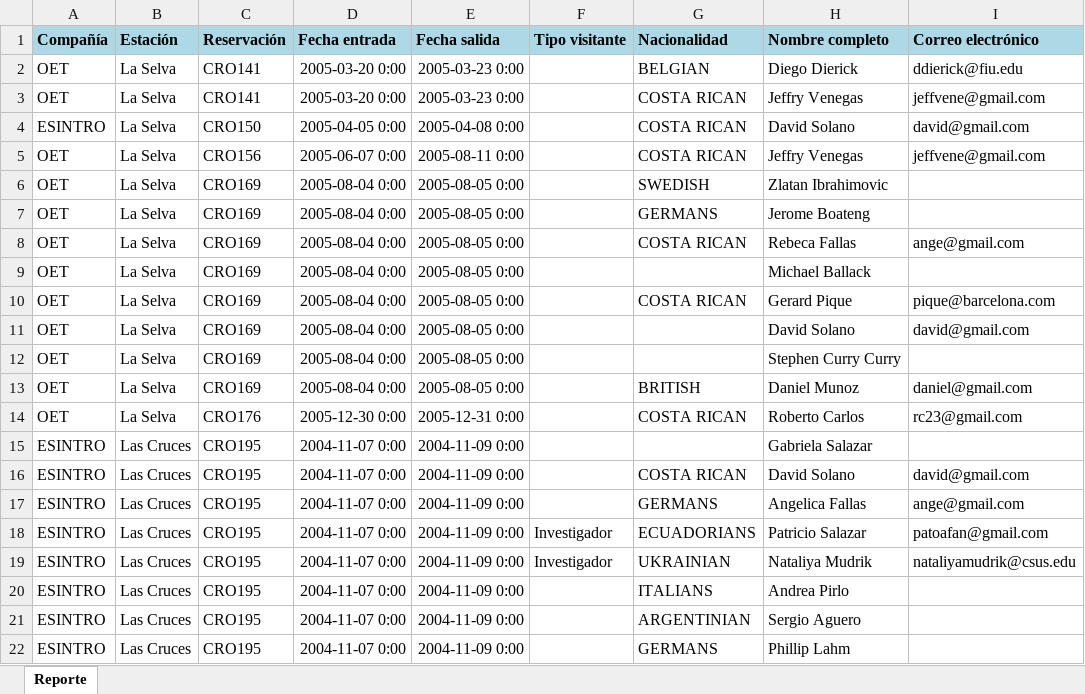
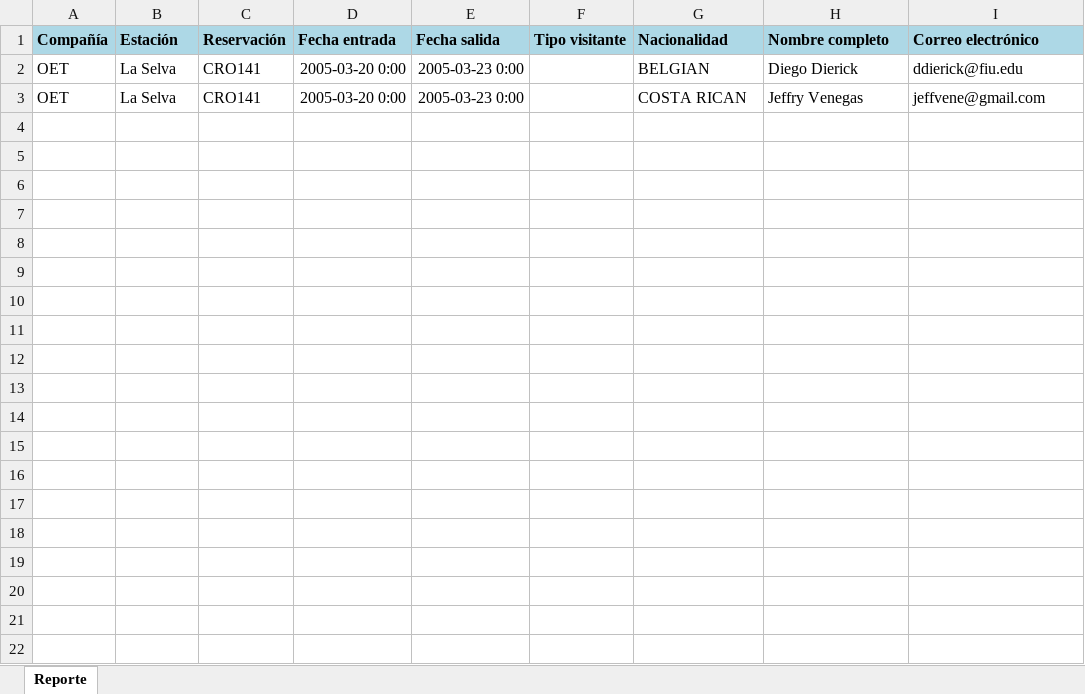
Before and after one commit to ProyInge/RegistroVisitantes2, an Excel workbook: RegistroVisitantes/RegistroVisitantes/Reporte.xlsx, sheet Reporte, drawn as a sheet; only a part is shown; values as stored, in another font and other column widths than the file's, no borders; the diff covers the shown part only; the diff names each change by its address in the sheet, - before the commit and + after, or states it on an @@ line.

```diff
--- a/RegistroVisitantes/RegistroVisitantes/Reporte.xlsx (sheet Reporte)
+++ b/RegistroVisitantes/RegistroVisitantes/Reporte.xlsx (sheet Reporte)
-row 4: ESINTRO | La Selva | CRO150 | 2005-04-05 0:00 | 2005-04-08 0:00 |  | COSTA RICAN | David Solano | david@gmail.com
-row 5: OET | La Selva | CRO156 | 2005-06-07 0:00 | 2005-08-11 0:00 |  | COSTA RICAN | Jeffry Venegas | jeffvene@gmail.com
-row 6: OET | La Selva | CRO169 | 2005-08-04 0:00 | 2005-08-05 0:00 |  | SWEDISH | Zlatan Ibrahimovic
-row 7: OET | La Selva | CRO169 | 2005-08-04 0:00 | 2005-08-05 0:00 |  | GERMANS | Jerome Boateng
-row 8: OET | La Selva | CRO169 | 2005-08-04 0:00 | 2005-08-05 0:00 |  | COSTA RICAN | Rebeca Fallas | ange@gmail.com
-row 9: OET | La Selva | CRO169 | 2005-08-04 0:00 | 2005-08-05 0:00 |  |  | Michael Ballack
-row 10: OET | La Selva | CRO169 | 2005-08-04 0:00 | 2005-08-05 0:00 |  | COSTA RICAN | Gerard Pique | pique@barcelona.com
-row 11: OET | La Selva | CRO169 | 2005-08-04 0:00 | 2005-08-05 0:00 |  |  | David Solano | david@gmail.com
-row 12: OET | La Selva | CRO169 | 2005-08-04 0:00 | 2005-08-05 0:00 |  |  | Stephen Curry Curry
-row 13: OET | La Selva | CRO169 | 2005-08-04 0:00 | 2005-08-05 0:00 |  | BRITISH | Daniel Munoz | daniel@gmail.com
-row 14: OET | La Selva | CRO176 | 2005-12-30 0:00 | 2005-12-31 0:00 |  | COSTA RICAN | Roberto Carlos | rc23@gmail.com
-row 15: ESINTRO | Las Cruces | CRO195 | 2004-11-07 0:00 | 2004-11-09 0:00 |  |  | Gabriela Salazar
-row 16: ESINTRO | Las Cruces | CRO195 | 2004-11-07 0:00 | 2004-11-09 0:00 |  | COSTA RICAN | David Solano | david@gmail.com
-row 17: ESINTRO | Las Cruces | CRO195 | 2004-11-07 0:00 | 2004-11-09 0:00 |  | GERMANS | Angelica Fallas | ange@gmail.com
-row 18: ESINTRO | Las Cruces | CRO195 | 2004-11-07 0:00 | 2004-11-09 0:00 | Investigador | ECUADORIANS | Patricio Salazar | patoafan@gmail.com
-row 19: ESINTRO | Las Cruces | CRO195 | 2004-11-07 0:00 | 2004-11-09 0:00 | Investigador | UKRAINIAN | Nataliya Mudrik | nataliyamudrik@csus.edu
-row 20: ESINTRO | Las Cruces | CRO195 | 2004-11-07 0:00 | 2004-11-09 0:00 |  | ITALIANS | Andrea Pirlo
-row 21: ESINTRO | Las Cruces | CRO195 | 2004-11-07 0:00 | 2004-11-09 0:00 |  | ARGENTINIAN | Sergio Aguero
-row 22: ESINTRO | Las Cruces | CRO195 | 2004-11-07 0:00 | 2004-11-09 0:00 |  | GERMANS | Phillip Lahm
```
Also changed, not shown: 35 removed rows elsewhere in this sheet, 10 other files.
